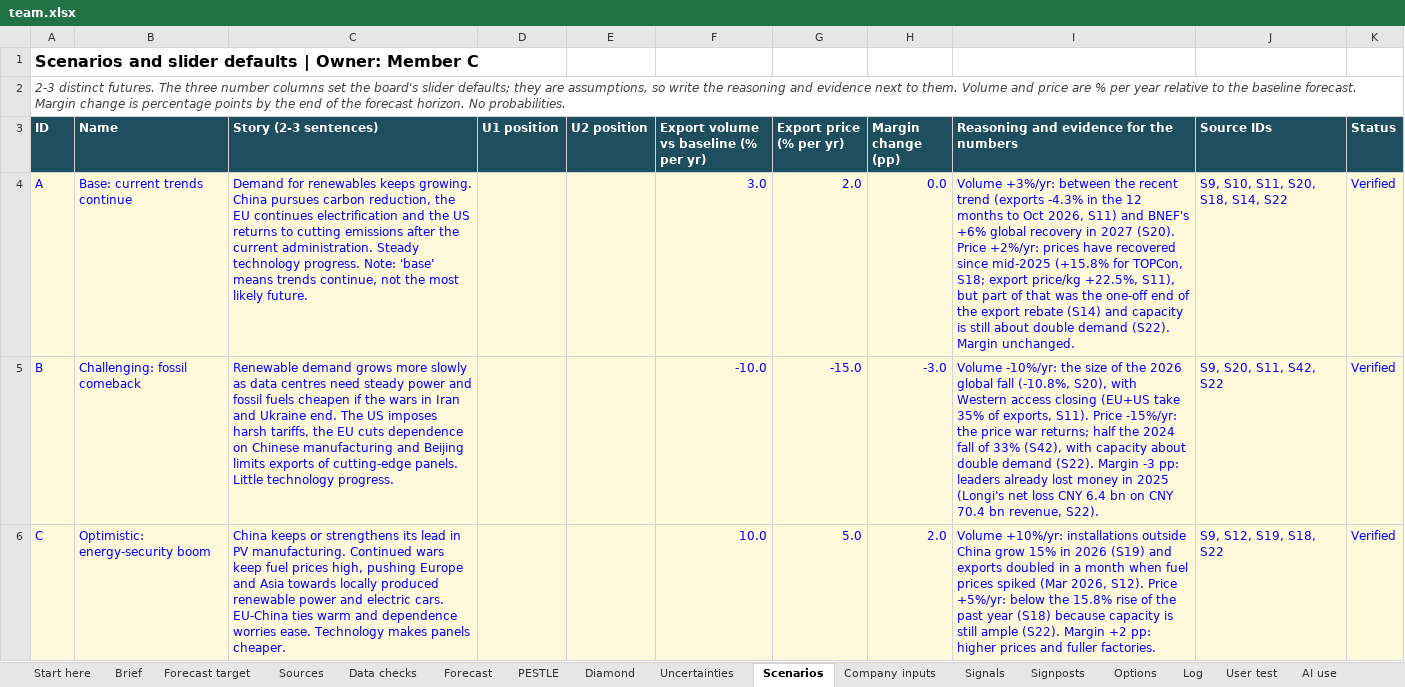
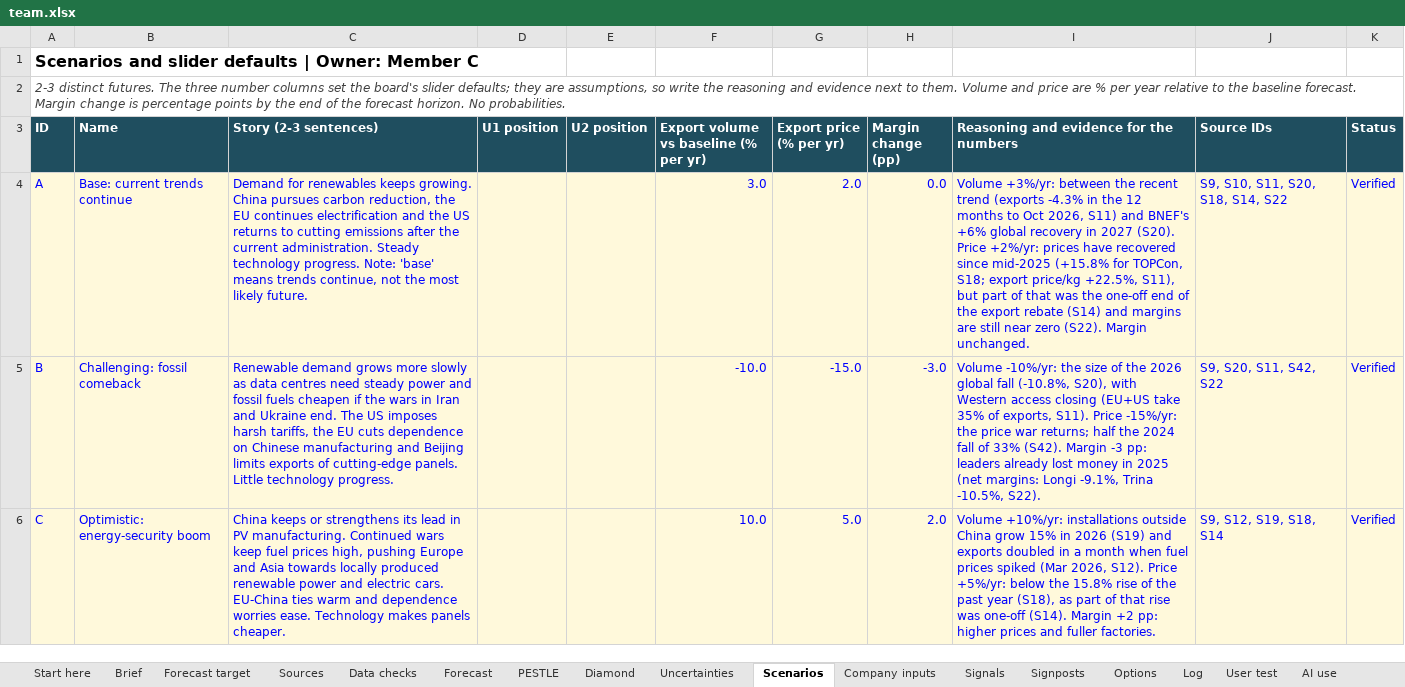
Before and after one commit to raulnjjoshi-hub/china-solar-bi, an Excel workbook: content/team.xlsx, sheet Scenarios, drawn as a sheet; values as stored, in another font and other column widths than the file's, no borders; the diff names each change by its address in the sheet, - before the commit and + after, or states it on an @@ line.

```diff
--- a/content/team.xlsx (sheet Scenarios)
+++ b/content/team.xlsx (sheet Scenarios)
-I4: …(S14) and capacity is still about double demand (S22). Margin…
+I4: …(S14) and margins are still near zero (S22). Margin…
-I5: …of 33% (S42), with capacity about double demand (S22). Margin -3 pp: leaders already lost money in 2025 (Longi's net loss CNY 6.4 bn on CNY 70.4 bn revenue, S22).
+I5: …of 33% (S42). Margin -3 pp: leaders already lost money in 2025 (net margins: Longi -9.1%, Trina -10.5%, S22).
-I6: …past year (S18) because capacity is still ample (S22). Margin +2…
+I6: …past year (S18), as part of that rise was one-off (S14). Margin +2…
-J6 (Source IDs): S9, S12, S19, S18, S22
+J6 (Source IDs): S9, S12, S19, S18, S14
```
Also changed, not shown: sheet Sources, sheet Diamond, sheet PESTLE, sheet Uncertainties, sheet Company inputs, sheet Brief, 2 more sheets, 3 other files.
